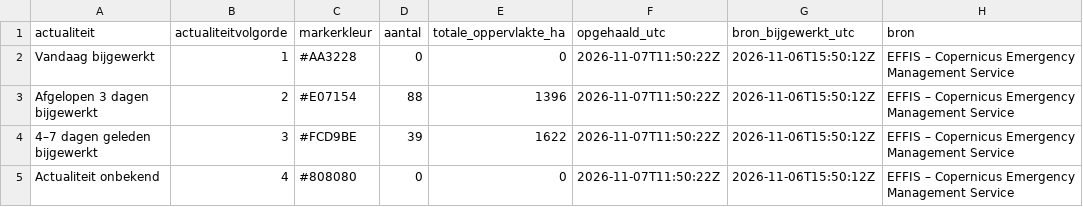
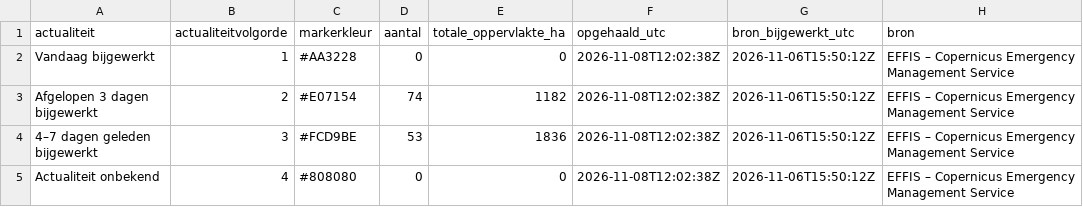
Before and after one commit to FixyDesing/260803_firemap_DSI, a CSV file: data/flourish_effis_actualiteitssamenvatting.csv, drawn as a sheet.

```diff
--- a/data/flourish_effis_actualiteitssamenvatting.csv
+++ b/data/flourish_effis_actualiteitssamenvatting.csv
@@ -1,5 +1,5 @@
 "actualiteit","actualiteitvolgorde","markerkleur","aantal","totale_oppervlakte_ha","opgehaald_utc","bron_bijgewerkt_utc","bron"
-"Vandaag bijgewerkt",1,"#AA3228",0,0,"2026-11-07T11:50:22Z","2026-11-06T15:50:12Z","EFFIS – Copernicus Emergency Management Service"
-"Afgelopen 3 dagen bijgewerkt",2,"#E07154",88,1396,"2026-11-07T11:50:22Z","2026-11-06T15:50:12Z","EFFIS – Copernicus Emergency Management Service"
-"4–7 dagen geleden bijgewerkt",3,"#FCD9BE",39,1622,"2026-11-07T11:50:22Z","2026-11-06T15:50:12Z","EFFIS – Copernicus Emergency Management Service"
-"Actualiteit onbekend",4,"#808080",0,0,"2026-11-07T11:50:22Z","2026-11-06T15:50:12Z","EFFIS – Copernicus Emergency Management Service"
+"Vandaag bijgewerkt",1,"#AA3228",0,0,"2026-11-08T12:02:38Z","2026-11-06T15:50:12Z","EFFIS – Copernicus Emergency Management Service"
+"Afgelopen 3 dagen bijgewerkt",2,"#E07154",74,1182,"2026-11-08T12:02:38Z","2026-11-06T15:50:12Z","EFFIS – Copernicus Emergency Management Service"
+"4–7 dagen geleden bijgewerkt",3,"#FCD9BE",53,1836,"2026-11-08T12:02:38Z","2026-11-06T15:50:12Z","EFFIS – Copernicus Emergency Management Service"
+"Actualiteit onbekend",4,"#808080",0,0,"2026-11-08T12:02:38Z","2026-11-06T15:50:12Z","EFFIS – Copernicus Emergency Management Service"
```
Also changed, not shown: data/flourish_effis_branden.csv, 2 other files.
